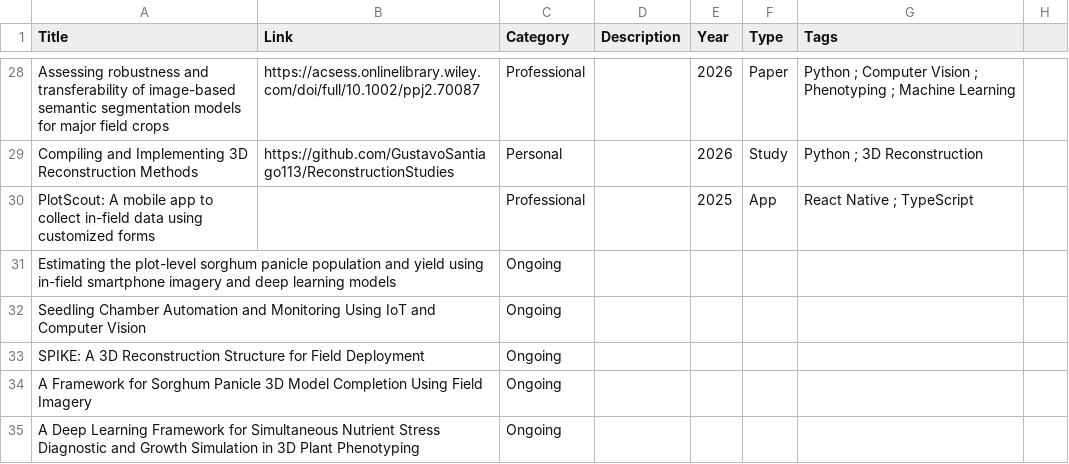
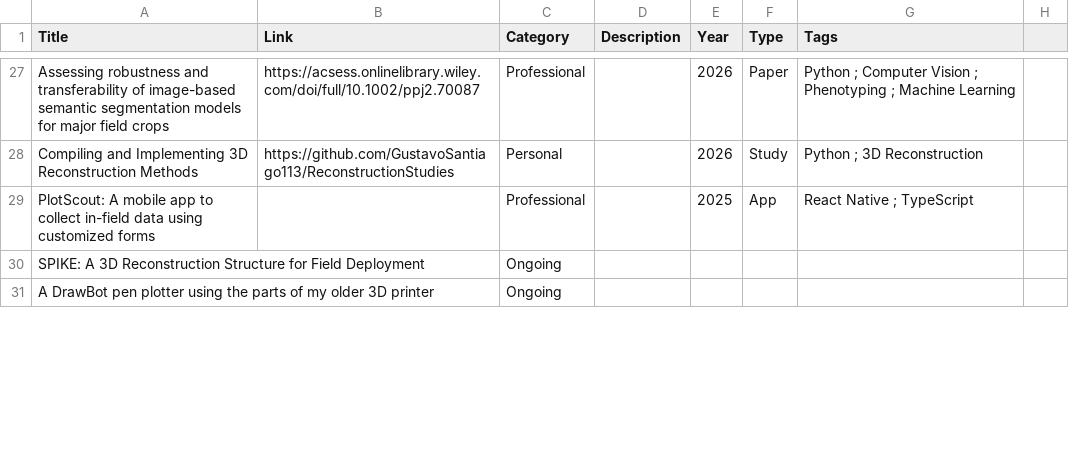
Before and after one commit to GustavoSantiago113/Web-Resume, a CSV file: data/myprojects.csv, drawn as a sheet; only a part is shown, gaps mark what is left out; the diff covers the shown part only.

```diff
--- a/data/myprojects.csv
+++ b/data/myprojects.csv
@@ -30,6 +29,3 @@ Compiling and Implementing 3D Reconstruction Methods,https://github.com/GustavoS
 PlotScout: A mobile app to collect in-field data using customized forms,,Professional,,2025,App,React Native ; TypeScript
-Estimating the plot-level sorghum panicle population and yield using in-field smartphone imagery and deep learning models,,Ongoing ,,,,
-Seedling Chamber Automation and Monitoring Using IoT and Computer Vision,,Ongoing,,,,
 SPIKE: A 3D Reconstruction Structure for Field Deployment,,Ongoing,,,,
-A Framework for Sorghum Panicle 3D Model Completion Using Field Imagery,,Ongoing,,,,
-A Deep Learning Framework for Simultaneous Nutrient Stress Diagnostic and Growth Simulation in 3D Plant Phenotyping,,Ongoing,,,,
+A DrawBot pen plotter using the parts of my older 3D printer ,,Ongoing,,,,
```
Also changed, not shown: 3 added rows and 4 removed rows elsewhere in this file, 6 other files.
